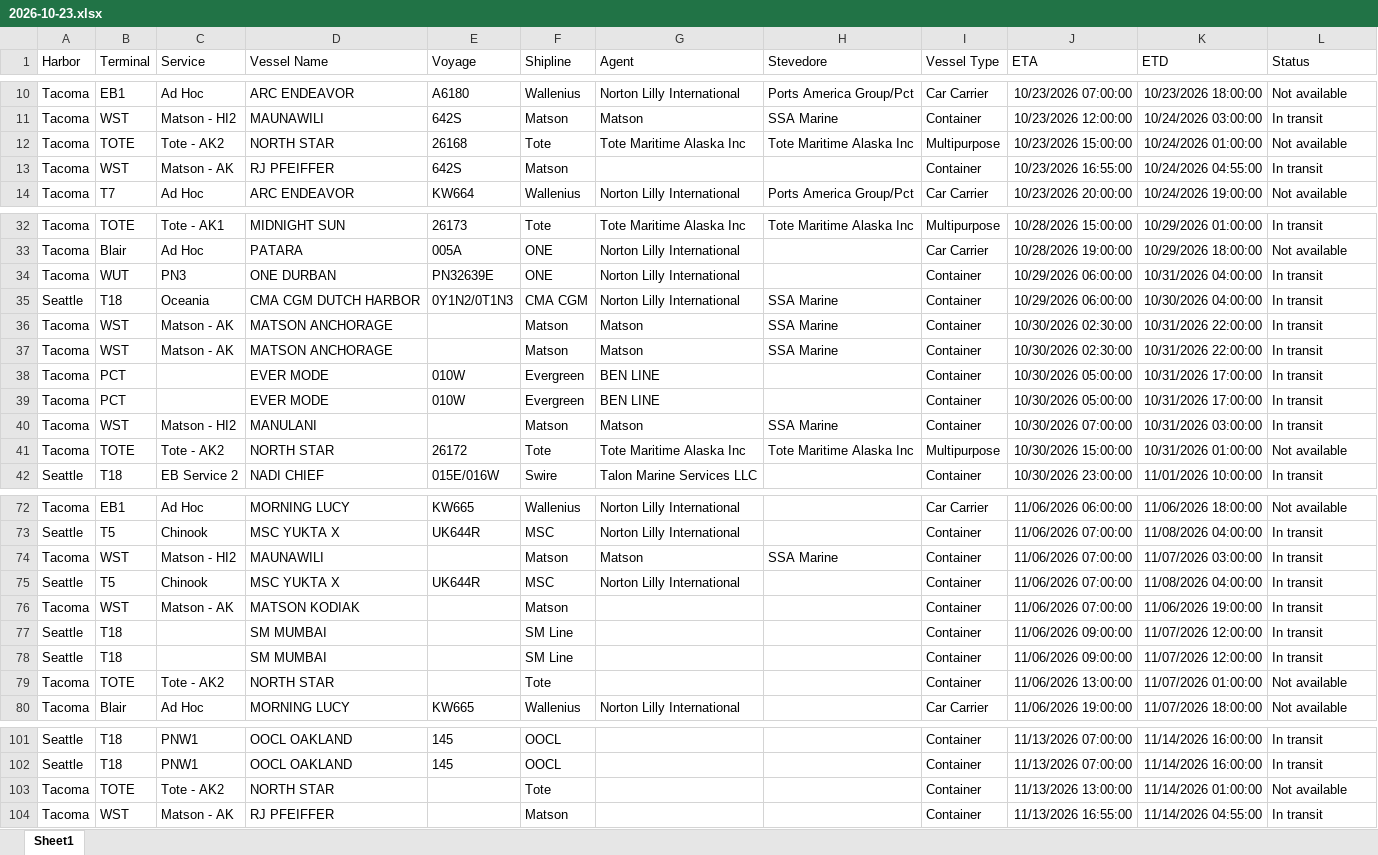
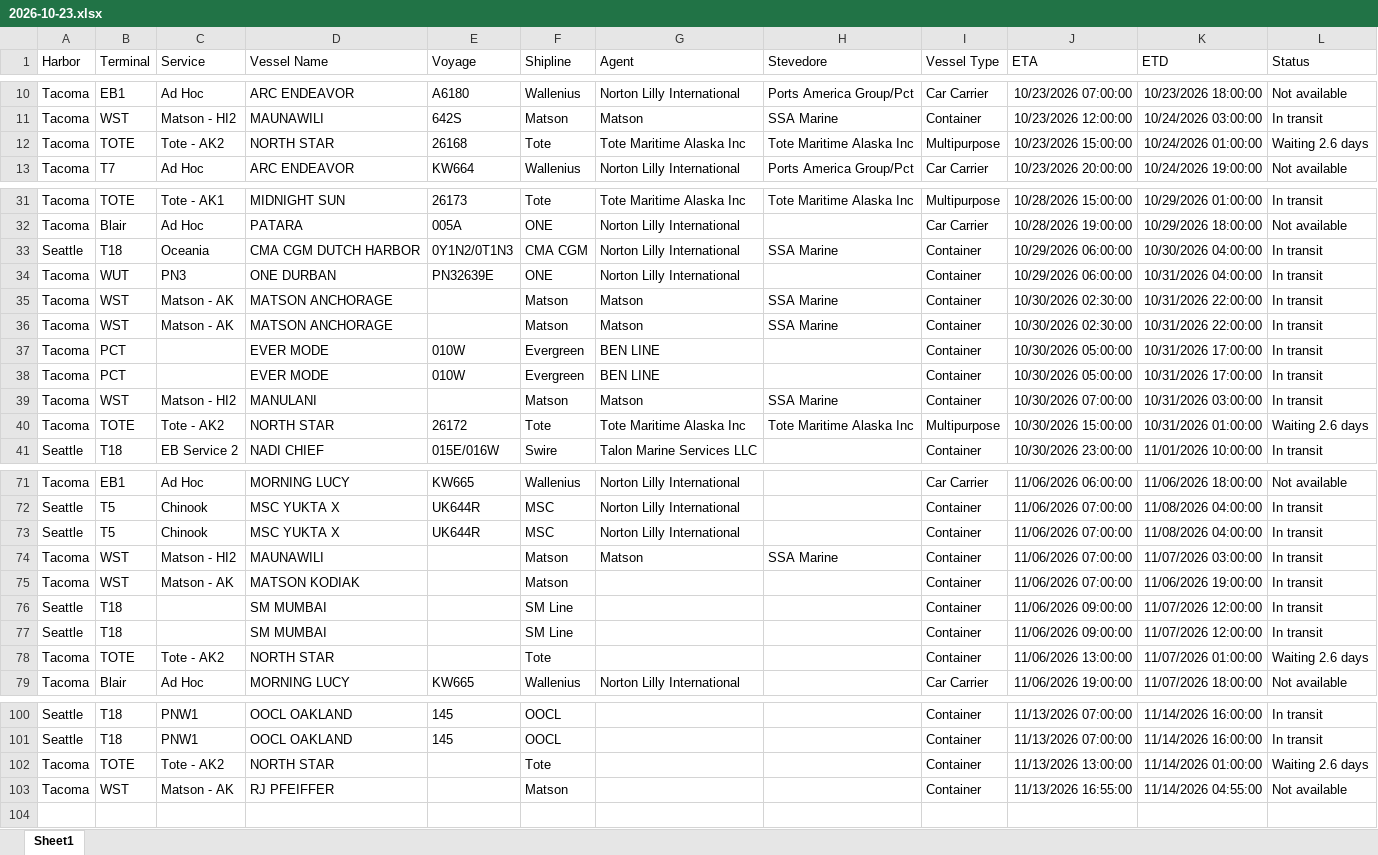
Before and after one commit to TheJoe1990/Ilwu, an Excel workbook: data/vessels/2026-10-23.xlsx, sheet Sheet1, drawn as a sheet; only a part is shown, gaps mark what is left out; values as stored, in another font and other column widths than the file's, no borders; table styles not drawn; removed rows and columns are numbered as before the commit, all else as after; the diff covers the shown part only; the diff names each change by its address in the sheet, - before the commit and + after, or states it on an @@ line.

```diff
--- a/data/vessels/2026-10-23.xlsx (sheet Sheet1)
+++ b/data/vessels/2026-10-23.xlsx (sheet Sheet1)
-L12 (Status): Not available
+L12 (Status): Waiting 2.6 days
-row 13: Tacoma | WST | Matson - AK | RJ PFEIFFER | 642S | Matson |  |  | Container | 10/23/2026 16:55:00 | 10/24/2026 04:55:00 | In transit
@@ row 35 moved to row 33: Seattle @@
-L40 (Status): Not available
+L40 (Status): Waiting 2.6 days
@@ row 75 moved to row 73: Seattle @@
-L78 (Status): Not available
+L78 (Status): Waiting 2.6 days
-L102 (Status): Not available
+L102 (Status): Waiting 2.6 days
-L103 (Status): In transit
+L103 (Status): Not available
```
Also changed, not shown: 1 moved row and 1 edited cell elsewhere in this sheet, 3 other files.
